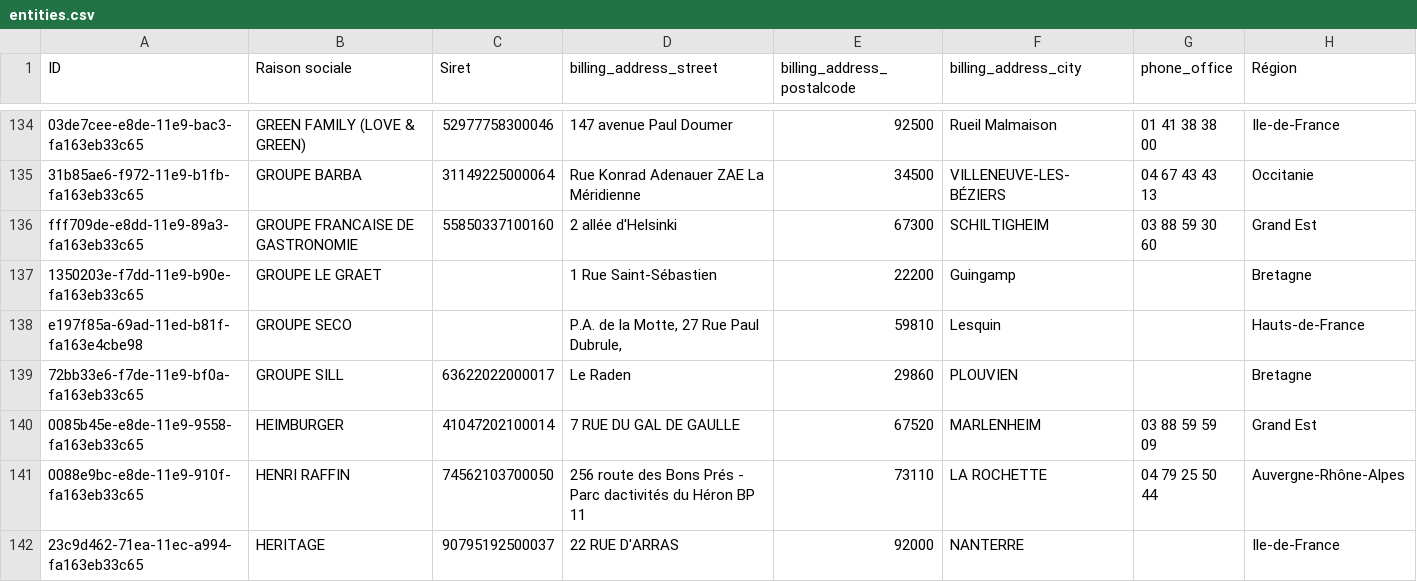
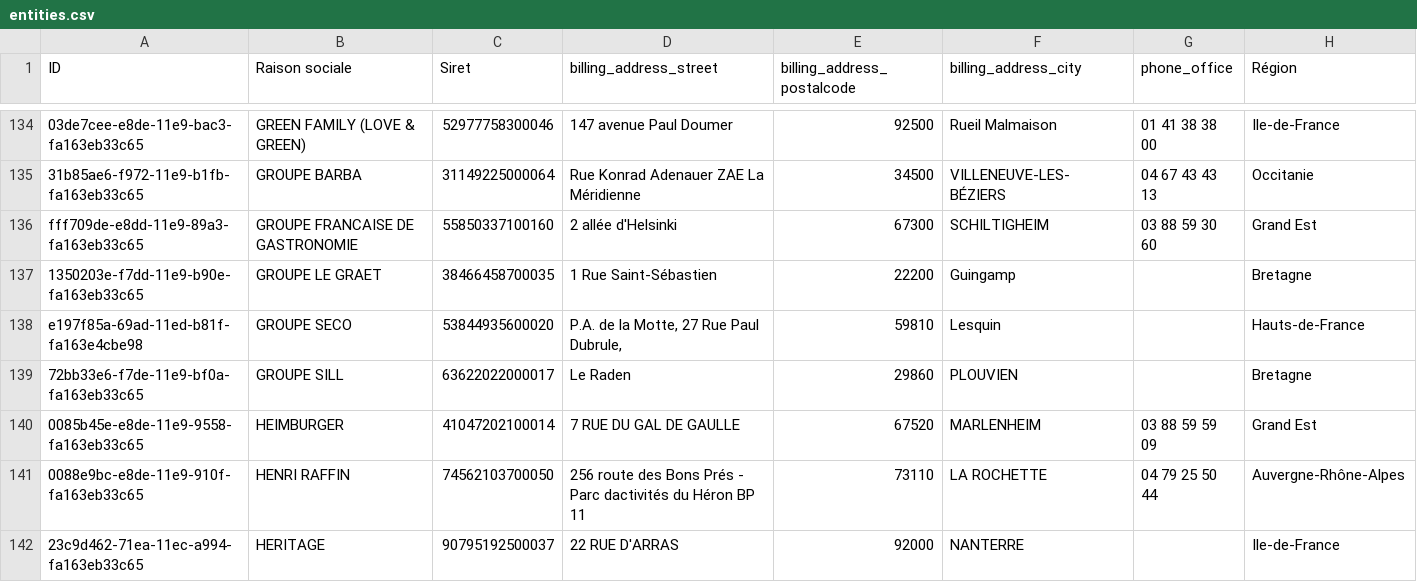
Before and after one commit to miloctav/feef-workflow, a CSV file: server/database/seeds/entities.csv, drawn as a sheet; only a part is shown, gaps mark what is left out; the diff names each change by its address in the sheet, - before the commit and + after, or states it on an @@ line.

Commit message:
Import Ecocert audits and FEEF entities from validated source files
- Add ecocertId column to entities (migration 0053)
- Rewrite seed-entities to read the FEEF-completed Excel file, using
  cell colours to classify rows (additions, enrichments, sortantes)
- Rework seed-audits matching cascade: exact SIRET, SIREN, ECOCERT_ID,
  then name, with a FEEF-validated override table (audits-rattachement-
  overrides.csv) for cases that no automatic criterion can resolve
- Add read-completed-xlsx reader module (raw XML parsing via fflate)
- Add scripts to generate the FEEF verification and completion files
- Add override tables and source data files

```diff
--- a/server/database/seeds/entities.csv
+++ b/server/database/seeds/entities.csv
-C137 (Siret): (empty)
+C137 (Siret): 38466458700035
-C138 (Siret): (empty)
+C138 (Siret): 53844935600020
```
Also changed, not shown: server/database/seeds/audits-ecocert.csv, server/database/seeds/dates-labellisation.csv, 24 other files.
